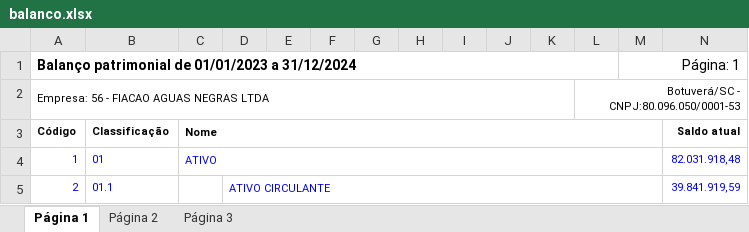
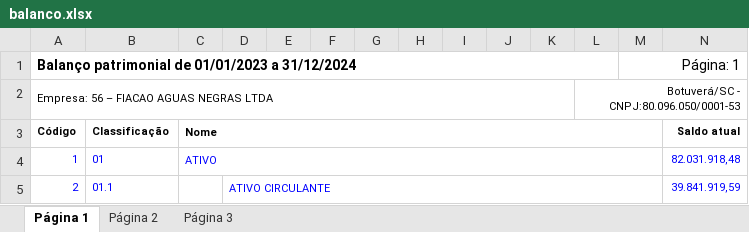
Before and after one commit to gilberto-domingos/contabil, an Excel workbook: src/balance/balanco.xlsx, sheet Página 1, drawn as a sheet; only a part is shown; values as stored, in another font and other column widths than the file's, no borders; the diff names each change by its address in the sheet, - before the commit and + after, or states it on an @@ line.

```diff
--- a/src/balance/balanco.xlsx (sheet Página 1)
+++ b/src/balance/balanco.xlsx (sheet Página 1)
-A2 (Código): Empresa: 56 - FIACAO AGUAS NEGRAS LTDA
+A2 (Código): Empresa: 56 – FIACAO AGUAS NEGRAS LTDA
```
Also changed, not shown: 4 other files.
